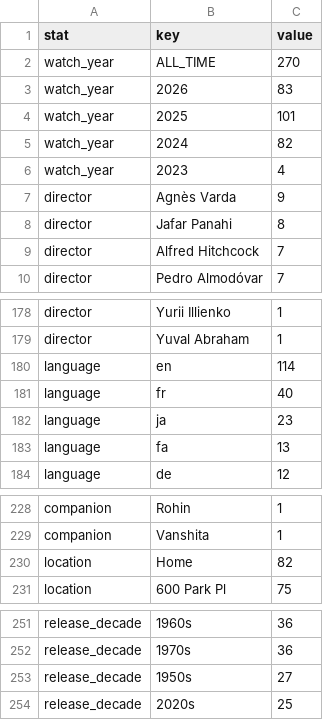
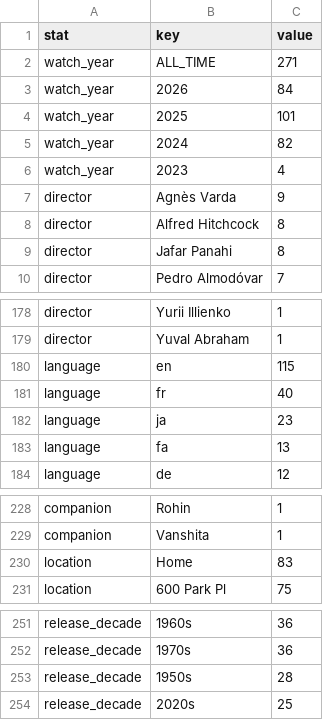
Before and after one commit to shreshthkhilani/s4s-filmstruck, a CSV file: data/stats.csv, drawn as a sheet; only a part is shown, gaps mark what is left out.

```diff
--- a/data/stats.csv
+++ b/data/stats.csv
@@ -1,4 +1,4 @@
 stat,key,value
-watch_year,ALL_TIME,270
-watch_year,2026,83
+watch_year,ALL_TIME,271
+watch_year,2026,84
 watch_year,2025,101
@@ -7,4 +7,4 @@ watch_year,2023,4
 director,Agnès Varda,9
+director,Alfred Hitchcock,8
 director,Jafar Panahi,8
-director,Alfred Hitchcock,7
 director,Pedro Almodóvar,7
@@ -179,3 +179,3 @@ director,Yurii Illienko,1
 director,Yuval Abraham,1
-language,en,114
+language,en,115
 language,fr,40
@@ -229,3 +229,3 @@ companion,Rohin,1
 companion,Vanshita,1
-location,Home,82
+location,Home,83
 location,600 Park Pl,75
@@ -252,3 +252,3 @@ release_decade,1960s,36
 release_decade,1970s,36
-release_decade,1950s,27
+release_decade,1950s,28
 release_decade,2020s,25
```
Also changed, not shown: data/films.csv, data/log.csv.
